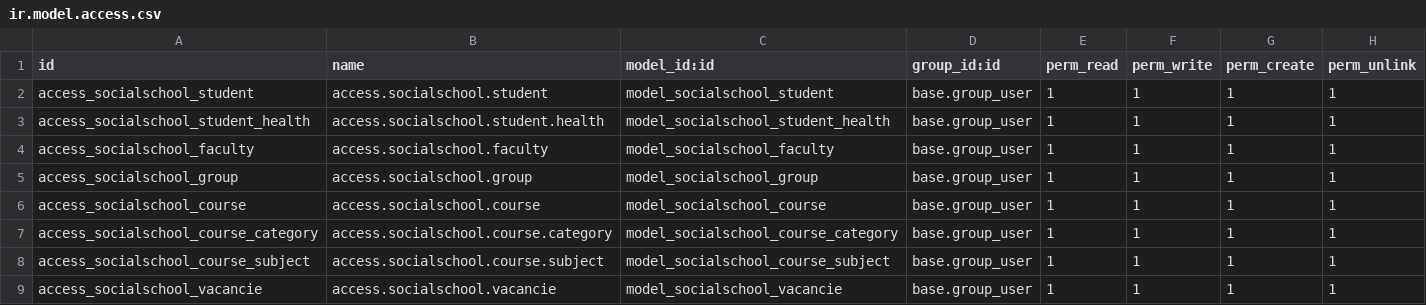
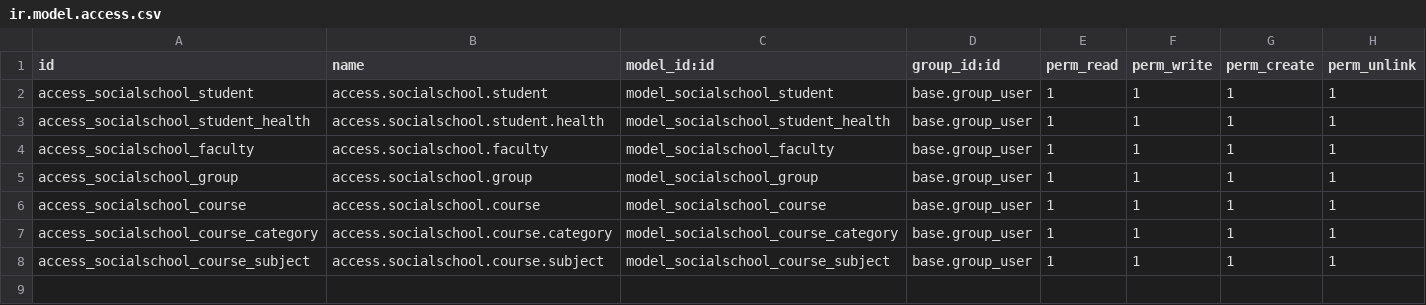
Before and after one commit to jhonataneduardo/escolasocial-projetovida, a CSV file: socialschool_base/security/ir.model.access.csv, drawn as a sheet; the diff names each change by its address in the sheet, - before the commit and + after, or states it on an @@ line.

```diff
--- a/socialschool_base/security/ir.model.access.csv
+++ b/socialschool_base/security/ir.model.access.csv
-row 9: access_socialschool_vacancie | access.socialschool.vacancie | model_socialschool_vacancie | base.group_user | 1 | 1 | 1 | 1
```
Also changed, not shown: socialschool_enrollment/security/ir.model.access.csv, 8 other files.
